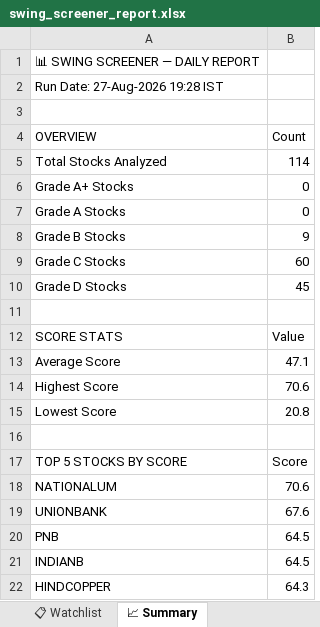
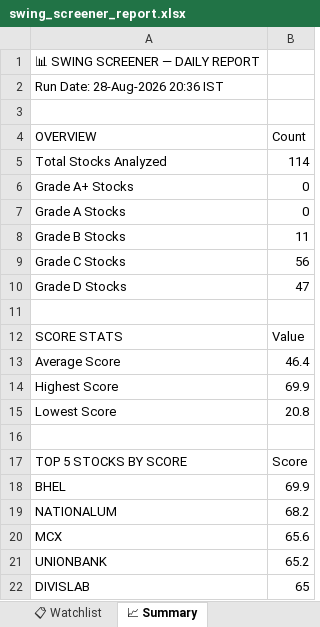
Before and after one commit to sashokkumars-sys/swing-screener, an Excel workbook: output/swing_screener_report.xlsx, sheet 📈 Summary, drawn as a sheet; values as stored, in another font and other column widths than the file's, no borders; removed rows and columns are numbered as before the commit, all else as after; the diff names each change by its address in the sheet, - before the commit and + after, or states it on an @@ line.

```diff
--- a/output/swing_screener_report.xlsx (sheet 📈 Summary)
+++ b/output/swing_screener_report.xlsx (sheet 📈 Summary)
-A2 (OVERVIEW): Run Date: 27-Aug-2026 19:28 IST
+A2 (OVERVIEW): Run Date: 28-Aug-2026 20:36 IST
-B8 (Count): 9
+B8 (Count): 11
-B9 (Count): 60
+B9 (Count): 56
-B10 (Count): 45
+B10 (Count): 47
-B13 (Count): 47.1
+B13 (Count): 46.4
-B14 (Count): 70.6
+B14 (Count): 69.9
+row 18: BHEL | 69.9
-B19 (Count): 70.6
+B19 (Count): 68.2
+row 20: MCX | 65.6
-B21 (Count): 67.6
+B21 (Count): 65.2
-row 20: PNB | 64.5
-row 21: INDIANB | 64.5
-row 22: HINDCOPPER | 64.3
+row 22: DIVISLAB | 65
```
Also changed, not shown: sheet 📊 All Stocks, sheet 👀 Grade B Watch, sheet 📋 Watchlist, 2 other files.
